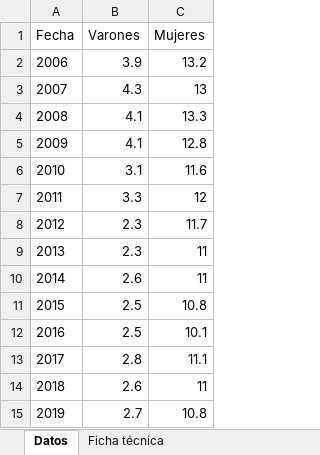
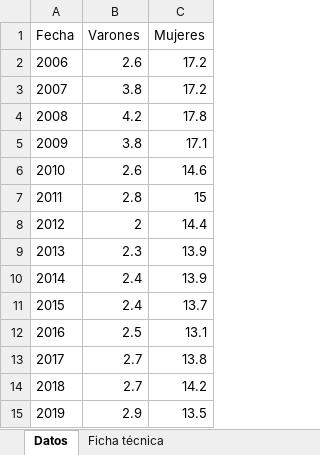
Before and after one commit to UMAD-FCS/DESCA-app, an Excel workbook: indicadores/tablas/pob/330102_sexo.xlsx, sheet Datos, drawn as a sheet; values as stored, in another font and other column widths than the file's, no borders; the diff names each change by its address in the sheet, - before the commit and + after, or states it on an @@ line.

Commit message:
Renombre indicador ss

```diff
--- a/indicadores/tablas/pob/330102_sexo.xlsx (sheet Datos)
+++ b/indicadores/tablas/pob/330102_sexo.xlsx (sheet Datos)
-B2 (Varones): 3.9
+B2 (Varones): 2.6
-C2 (Mujeres): 13.2
+C2 (Mujeres): 17.2
-B3 (Varones): 4.3
+B3 (Varones): 3.8
-C3 (Mujeres): 13
+C3 (Mujeres): 17.2
-B4 (Varones): 4.1
+B4 (Varones): 4.2
-C4 (Mujeres): 13.3
+C4 (Mujeres): 17.8
-B5 (Varones): 4.1
+B5 (Varones): 3.8
-C5 (Mujeres): 12.8
+C5 (Mujeres): 17.1
-B6 (Varones): 3.1
+B6 (Varones): 2.6
-C6 (Mujeres): 11.6
+C6 (Mujeres): 14.6
-B7 (Varones): 3.3
+B7 (Varones): 2.8
-C7 (Mujeres): 12
+C7 (Mujeres): 15
-B8 (Varones): 2.3
+B8 (Varones): 2
-C8 (Mujeres): 11.7
+C8 (Mujeres): 14.4
-C9:C10 (Mujeres): 11
+C9:C10 (Mujeres): 13.9
-B10 (Varones): 2.6
+B10 (Varones): 2.4
-B11 (Varones): 2.5
+B11 (Varones): 2.4
-C11 (Mujeres): 10.8
+C11 (Mujeres): 13.7
-C12 (Mujeres): 10.1
+C12 (Mujeres): 13.1
-B13 (Varones): 2.8
+B13 (Varones): 2.7
-C13 (Mujeres): 11.1
+C13 (Mujeres): 13.8
-B14 (Varones): 2.6
+B14 (Varones): 2.7
-C14 (Mujeres): 11
+C14 (Mujeres): 14.2
-B15 (Varones): 2.7
+B15 (Varones): 2.9
-C15 (Mujeres): 10.8
+C15 (Mujeres): 13.5
```
Also changed, not shown: sheet Ficha técnica, indicadores/tablas/330102.xlsx, 4 other files.
